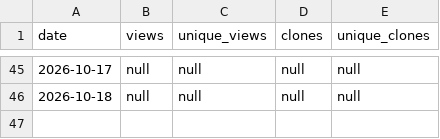
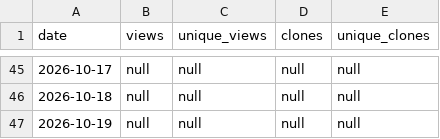
Before and after one commit to nattapatwakhet/Skill_Day_Dev_MD_Public, a CSV file: traffic-history.csv, drawn as a sheet; only a part is shown, gaps mark what is left out.

```diff
--- a/traffic-history.csv
+++ b/traffic-history.csv
@@ -46 +46,2 @@ date,views,unique_views,clones,unique_clones
 2026-10-18,null,null,null,null
+2026-10-19,null,null,null,null
```
